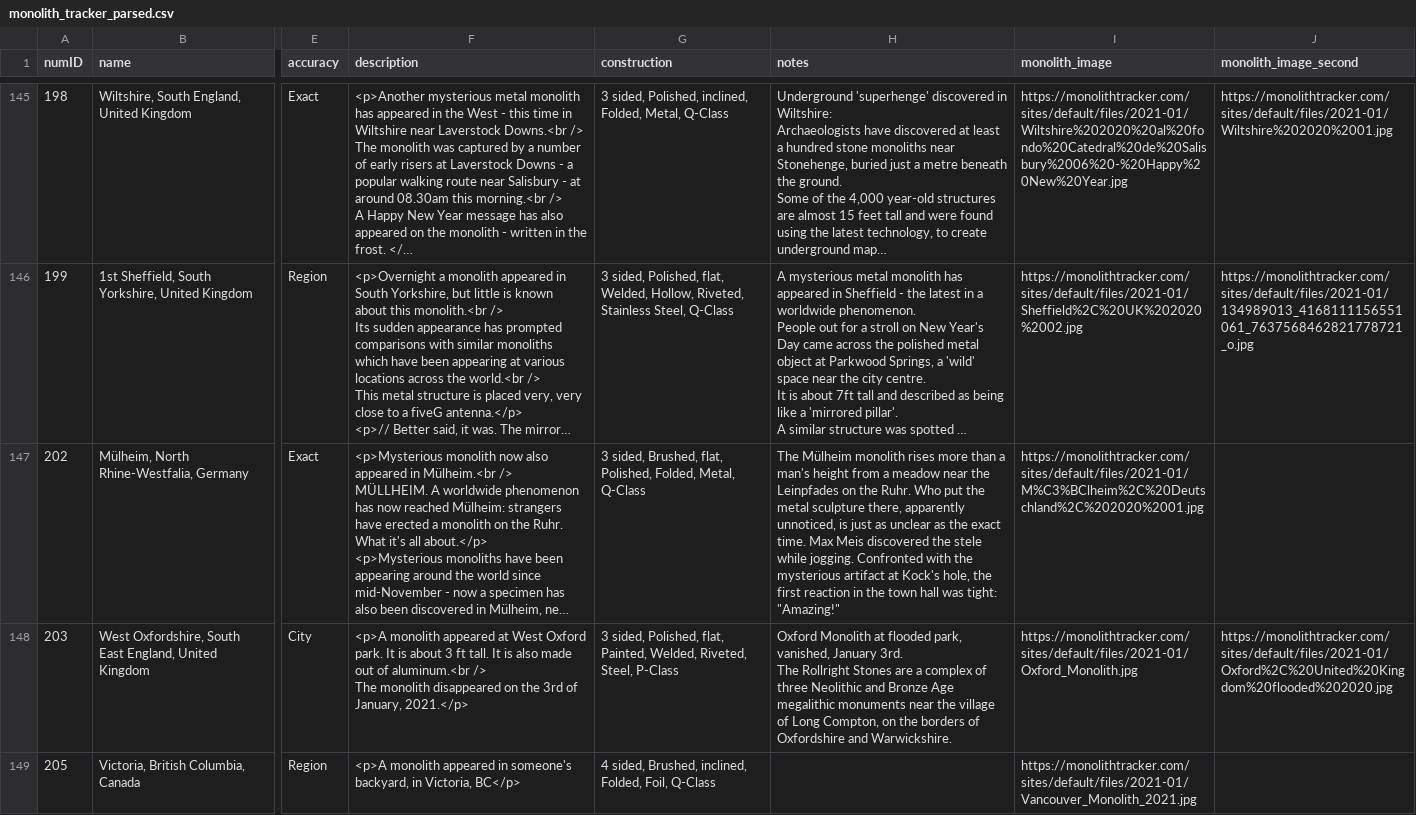
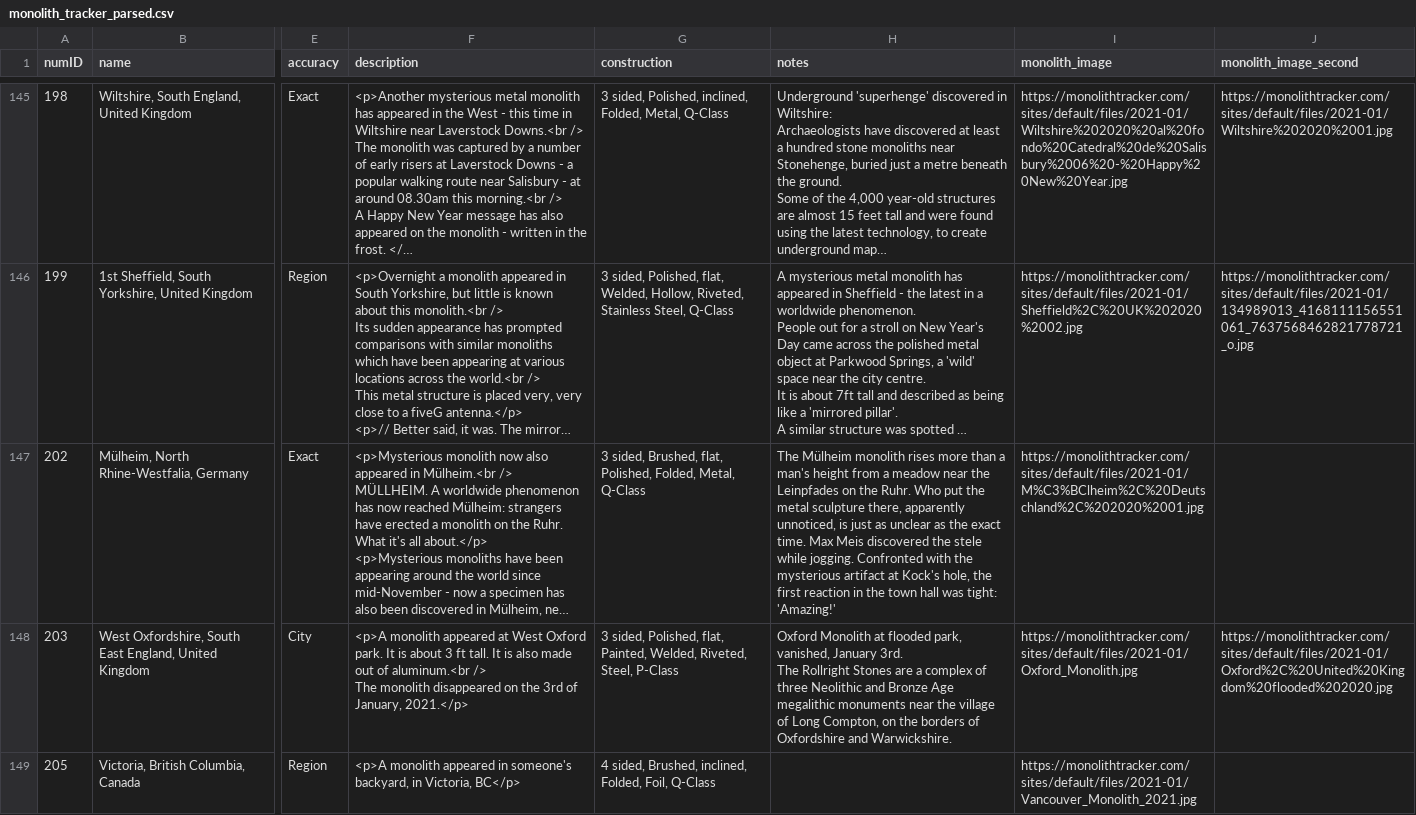
Before and after one commit to terratensor/datasets-parser, a CSV file: data/monolith_tracker_parsed.csv, drawn as a sheet; only a part is shown, gaps mark what is left out; long unchanged cells end in …; the diff names each change by its address in the sheet, - before the commit and + after, or states it on an @@ line.

Commit message:
Added monolith_tracker_parsed.csv

```diff
--- a/data/monolith_tracker_parsed.csv
+++ b/data/monolith_tracker_parsed.csv
-H147 (notes): …was tight: "Amazing!"
+H147 (notes): …was tight: 'Amazing!'
```
Also changed, not shown: 2 other files.
